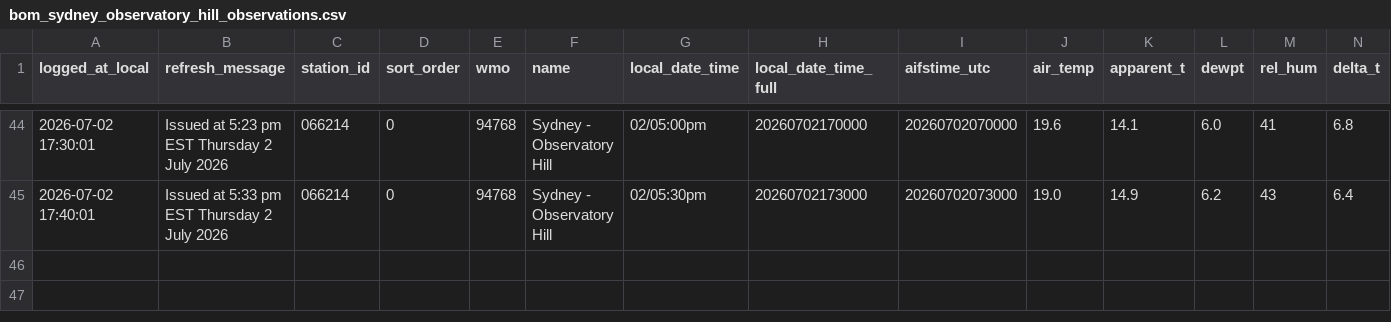
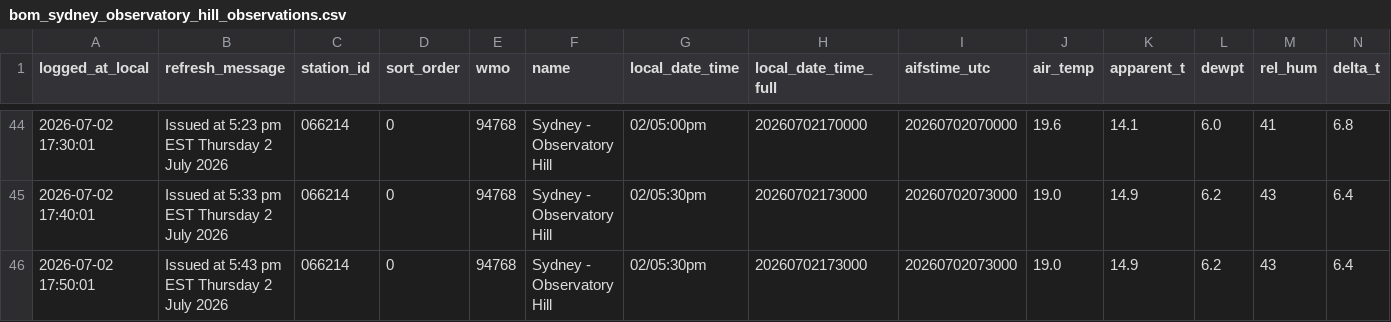
Before and after one commit to shiualan/BOM, a CSV file: bom_sydney_observatory_hill_observations.csv, drawn as a sheet; only a part is shown, gaps mark what is left out; rows hold the shown columns only; the diff names each change by its address in the sheet, - before the commit and + after, or states it on an @@ line.

Commit message:
Issued at  5:43 pm EST Thursday  2 July 2026

```diff
--- a/bom_sydney_observatory_hill_observations.csv
+++ b/bom_sydney_observatory_hill_observations.csv
+row 46: 2026-07-02 17:50:01 | Issued at 5:43 pm EST Thursday 2 July 2026 | 066214 | 0 | 94768 | Sydney - Observatory Hill | 02/05:30pm | 20260702173000 | 20260702073000 | 19.0 | 14.9 | 6.2 | 43 | 6.4
```
Also changed, not shown: 3 other files.
